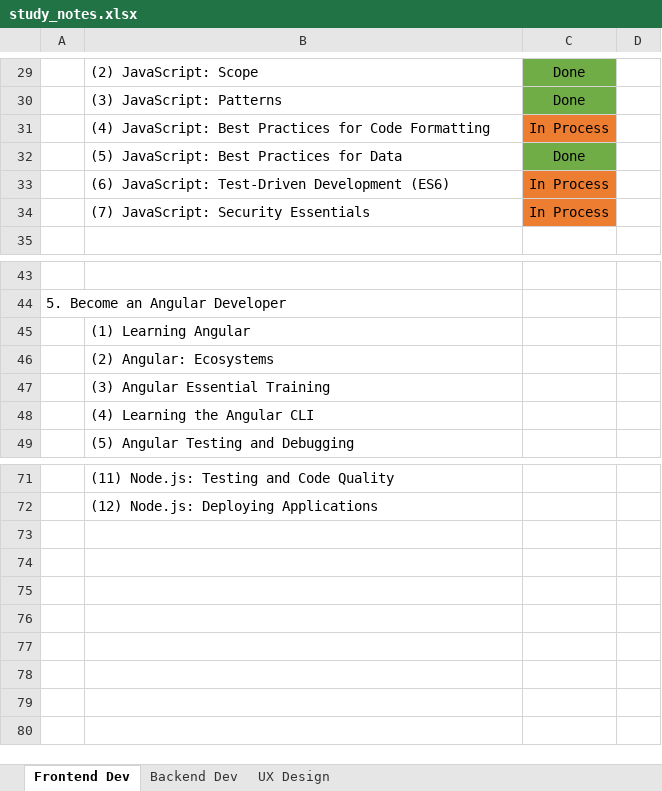
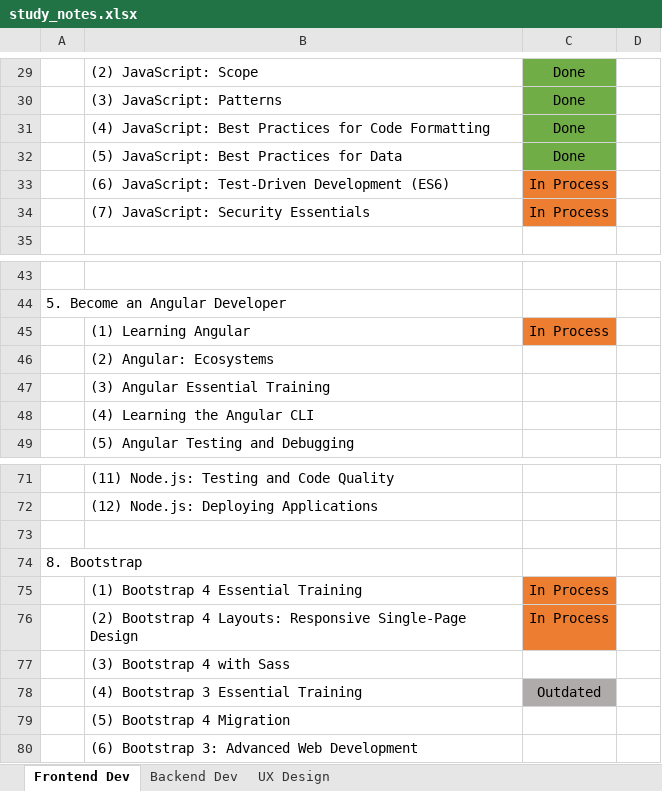
Before and after one commit to specter01wj/LAB-LinkedIn, an Excel workbook: study_notes.xlsx, sheet Frontend Dev, drawn as a sheet; only a part is shown, gaps mark what is left out; values as stored, in another font and other column widths than the file's, no borders; the diff names each change by its address in the sheet, - before the commit and + after, or states it on an @@ line.

Commit message:
06/04/2020 v1

```diff
--- a/study_notes.xlsx (sheet Frontend Dev)
+++ b/study_notes.xlsx (sheet Frontend Dev)
-C31: In Process
+C31: Done
-C31 fill: #ED7D31
+C31 fill: #70AD47
-C45: (empty)
+C45: In Process
-C45 fill: none
+C45 fill: #ED7D31
+row 73: (empty)
+row 74: 8. Bootstrap
+row 75:  | (1) Bootstrap 4 Essential Training | In Process
+row 76:  | (2) Bootstrap 4 Layouts: Responsive Single-Page Design | In Process
+row 77:  | (3) Bootstrap 4 with Sass
+row 78:  | (4) Bootstrap 3 Essential Training | Outdated
+row 79:  | (5) Bootstrap 4 Migration
+row 80:  | (6) Bootstrap 3: Advanced Web Development
```
